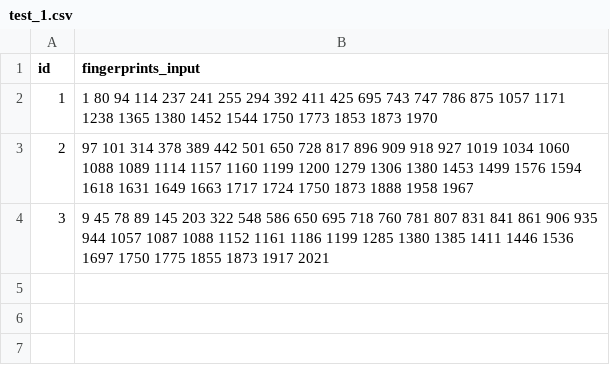
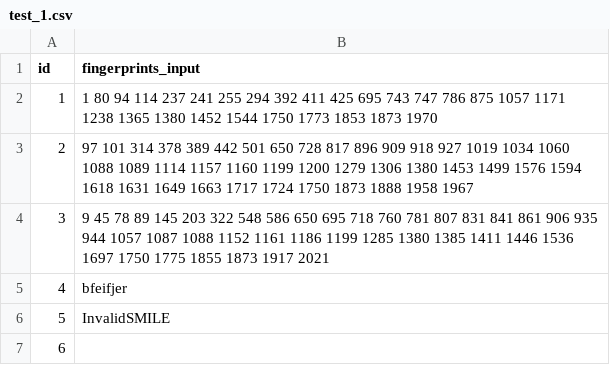
Before and after one commit to DavidDiestreR/MolForge_Testing, a CSV file: data/MolForge_input/test_1.csv, drawn as a sheet.

```diff
--- a/data/MolForge_input/test_1.csv
+++ b/data/MolForge_input/test_1.csv
@@ -4 +4,4 @@ id,fingerprints_input
 3,9 45 78 89 145 203 322 548 586 650 695 718 760 781 807 831 841 861 906 935 944 1057 1087 1088 1152 1161 1186 1199 1285 1380 1385 1411 1446 1536 1697 1750 1775 1855 1873 1917 2021
+4,bfeifjer
+5,InvalidSMILE
+6,
```
Also changed, not shown: data/MolForge_output/test_1_output.csv, data/analysis_output/test_1_analysis_output.csv, 5 other files.
